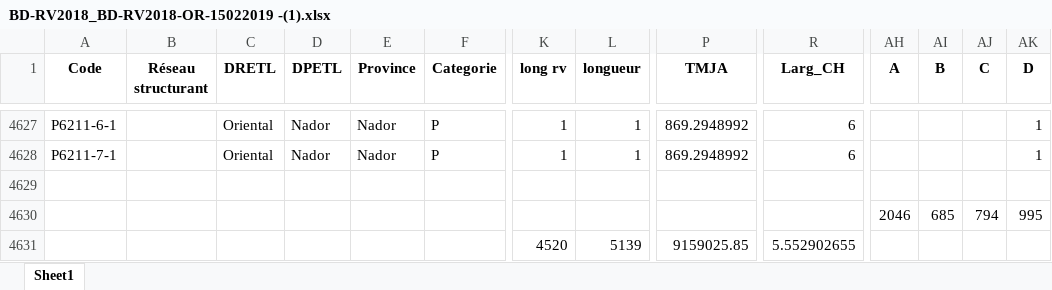
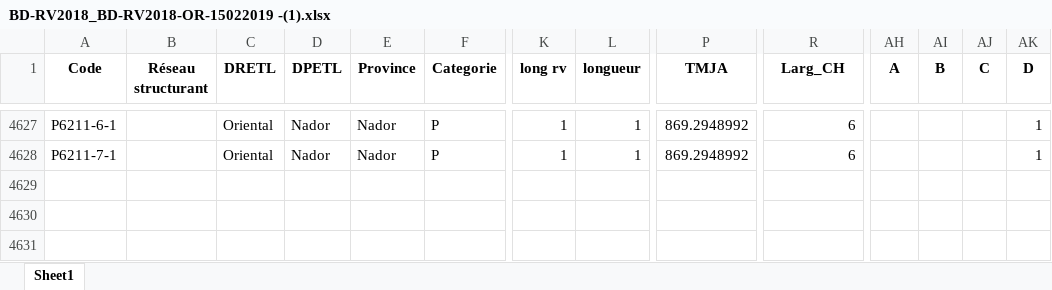
Before and after one commit to mohammedfgmaroc/infra, an Excel workbook: media/BD-RV2018_BD-RV2018-OR-15022019 -(1).xlsx, sheet Sheet1, drawn as a sheet; only a part is shown, gaps mark what is left out; values as stored, in another font and other column widths than the file's, no borders; rows hold the shown columns only; the diff names each change by its address in the sheet, - before the commit and + after, or states it on an @@ line.

```diff
--- a/media/BD-RV2018_BD-RV2018-OR-15022019 -(1).xlsx (sheet Sheet1)
+++ b/media/BD-RV2018_BD-RV2018-OR-15022019 -(1).xlsx (sheet Sheet1)
-row 4629: (empty)
-row 4630:  |  |  |  |  |  |  |  |  |  | 2046 | 685 | 794 | 995
-row 4631:  |  |  |  |  |  | 4520 | 5139 | 9159025.85 | 5.552902655
```
Also changed, not shown: 12 other files.
